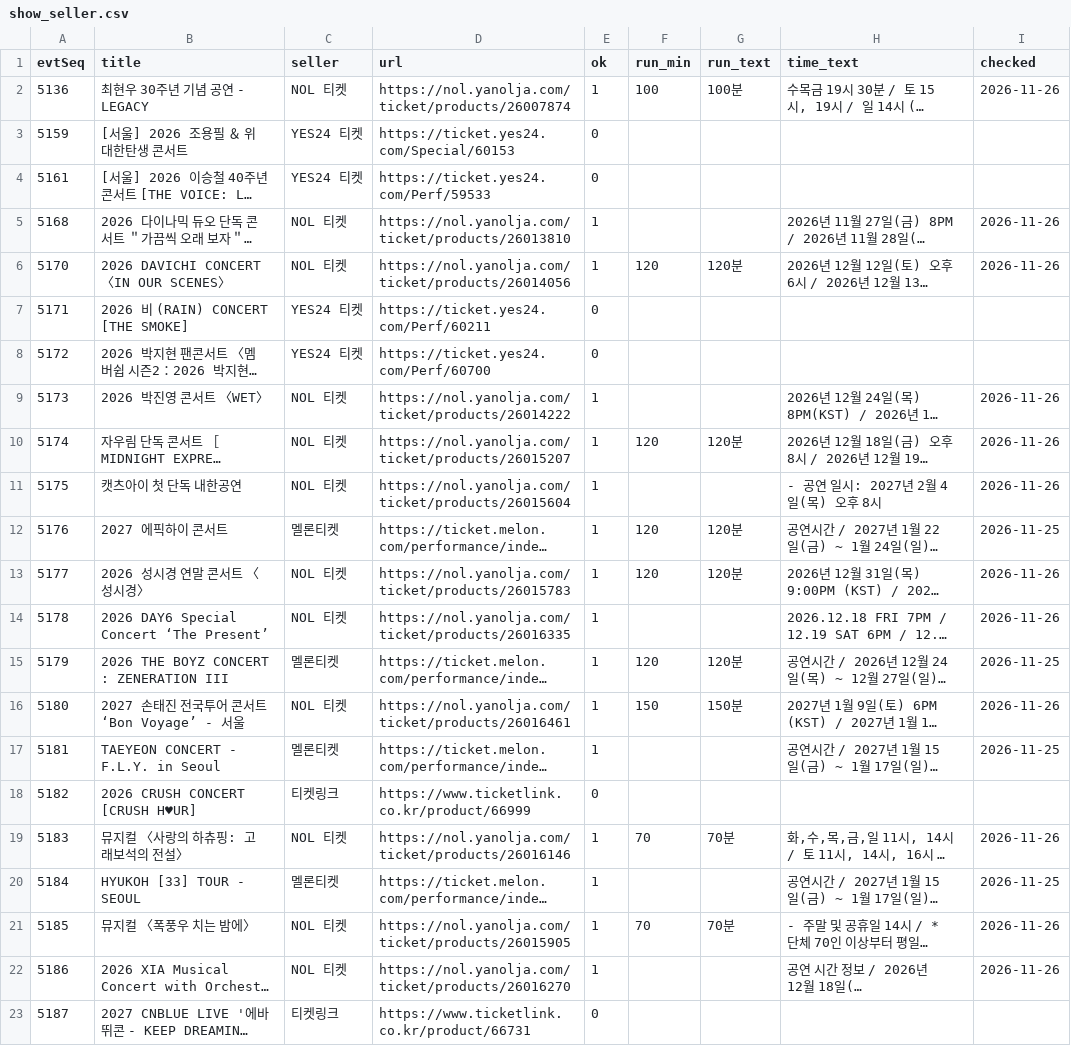
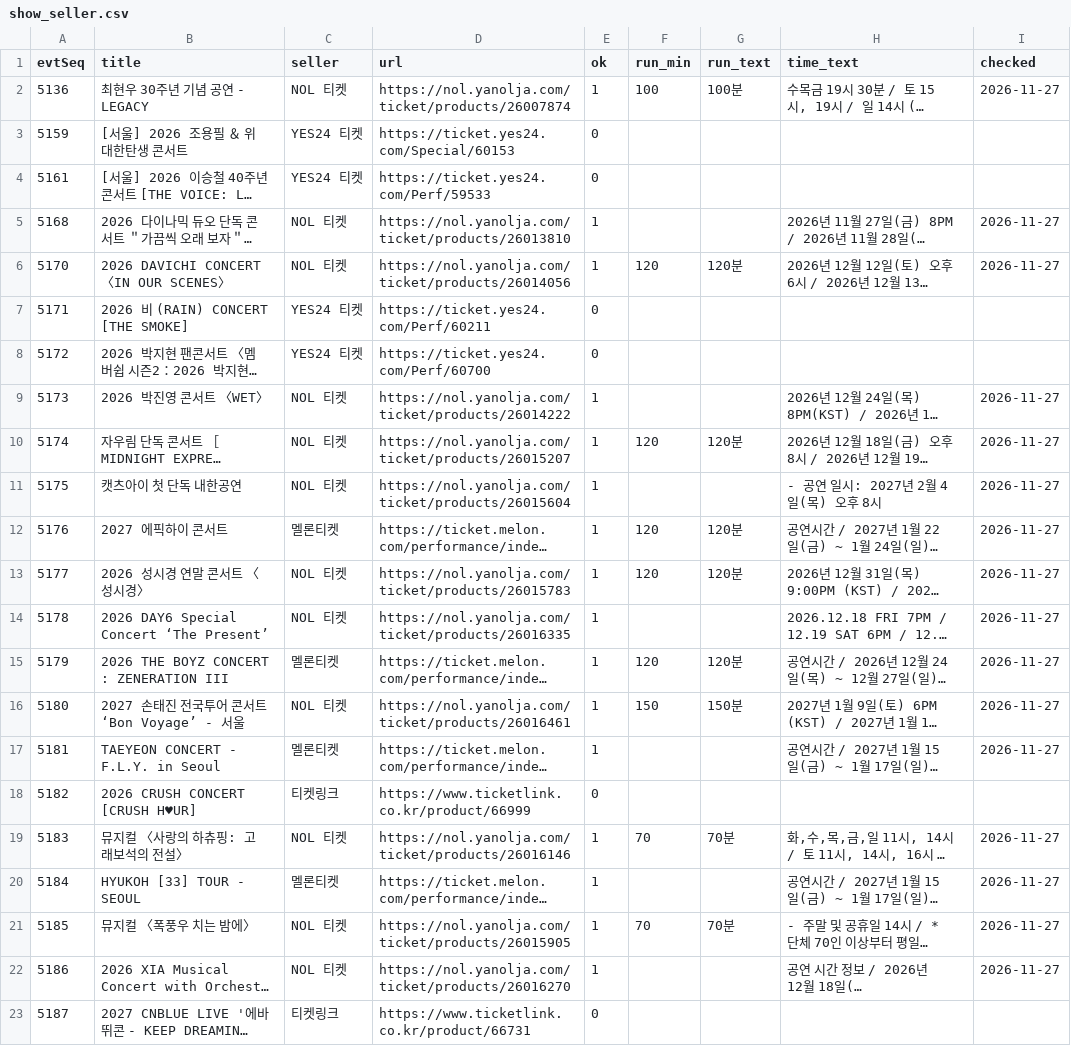
Before and after one commit to emma990622-lgtm/olpark-traffic, a CSV file: data/processed/show_seller.csv, drawn as a sheet; long unchanged cells end in …; the diff names each change by its address in the sheet, - before the commit and + after, or states it on an @@ line.

```diff
--- a/data/processed/show_seller.csv
+++ b/data/processed/show_seller.csv
-I2 (checked): 2026-11-26
+I2 (checked): 2026-11-27
-I5:I6 (checked): 2026-11-26
+I5:I6 (checked): 2026-11-27
-I9:I11 (checked): 2026-11-26
+I9:I11 (checked): 2026-11-27
-I12 (checked): 2026-11-25
+I12 (checked): 2026-11-27
-I13:I14 (checked): 2026-11-26
+I13:I14 (checked): 2026-11-27
-I15 (checked): 2026-11-25
+I15 (checked): 2026-11-27
-I16 (checked): 2026-11-26
+I16 (checked): 2026-11-27
-I17 (checked): 2026-11-25
+I17 (checked): 2026-11-27
-I19 (checked): 2026-11-26
+I19 (checked): 2026-11-27
-I20 (checked): 2026-11-25
+I20 (checked): 2026-11-27
-I21:I22 (checked): 2026-11-26
+I21:I22 (checked): 2026-11-27
```
Also changed, not shown: data/processed/event_days.csv, 2 other files.
